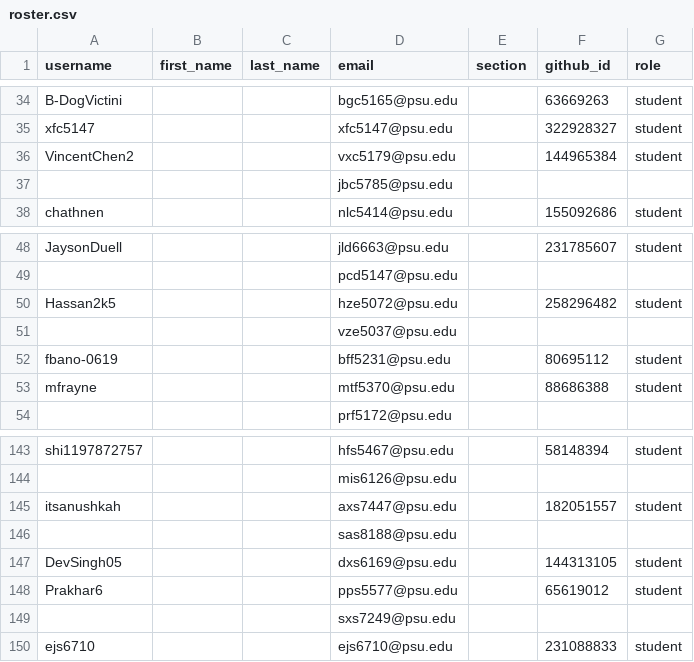
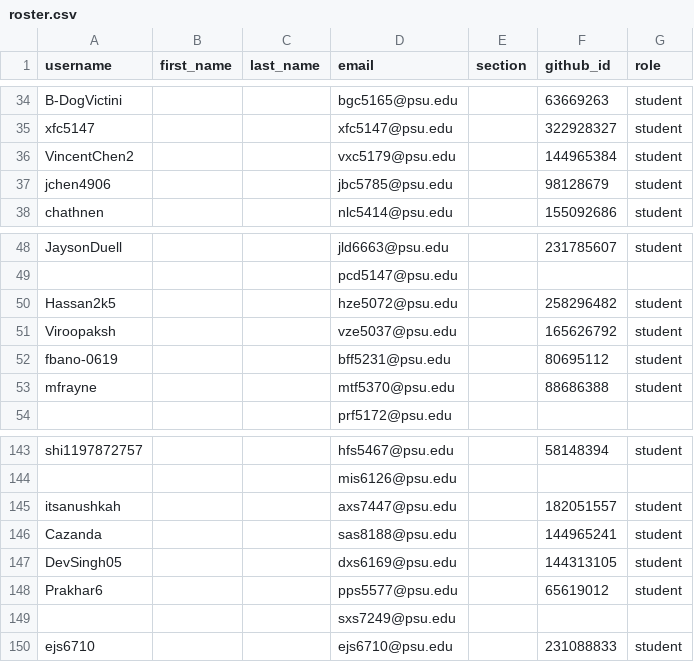
Before and after one commit to cmpsc473-fall2026/classroom50, a CSV file: cmpsc-473-fall-2026/roster.csv, drawn as a sheet; only a part is shown, gaps mark what is left out.

Commit message:
[Classroom 50] Sync roster from teams: cmpsc-473-fall-2026

```diff
--- a/cmpsc-473-fall-2026/roster.csv
+++ b/cmpsc-473-fall-2026/roster.csv
@@ -36,3 +36,3 @@ xfc5147,,,xfc5147@psu.edu,,322928327,student
 VincentChen2,,,vxc5179@psu.edu,,144965384,student
-,,,jbc5785@psu.edu,,,
+jchen4906,,,jbc5785@psu.edu,,98128679,student
 chathnen,,,nlc5414@psu.edu,,155092686,student
@@ -50,3 +50,3 @@ JaysonDuell,,,jld6663@psu.edu,,231785607,student
 Hassan2k5,,,hze5072@psu.edu,,258296482,student
-,,,vze5037@psu.edu,,,
+Viroopaksh,,,vze5037@psu.edu,,165626792,student
 fbano-0619,,,bff5231@psu.edu,,80695112,student
@@ -145,3 +145,3 @@ shi1197872757,,,hfs5467@psu.edu,,58148394,student
 itsanushkah,,,axs7447@psu.edu,,182051557,student
-,,,sas8188@psu.edu,,,
+Cazanda,,,sas8188@psu.edu,,144965241,student
 DevSingh05,,,dxs6169@psu.edu,,144313105,student
```
